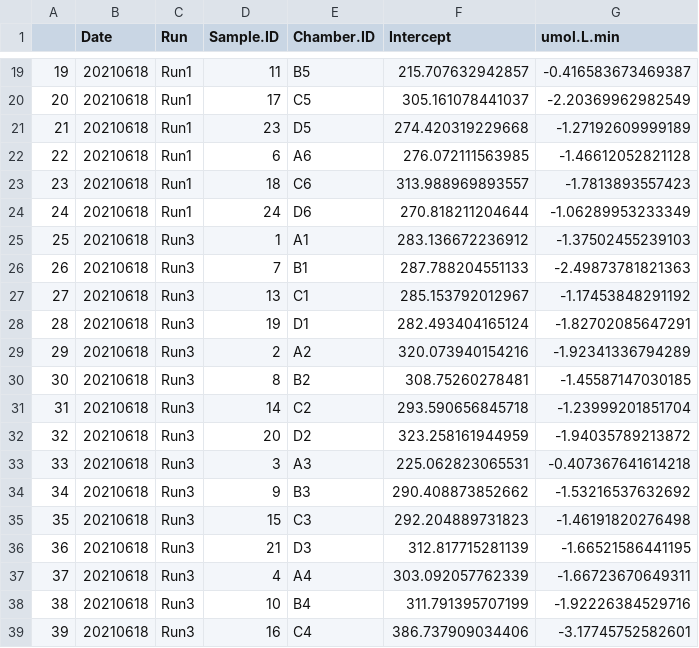
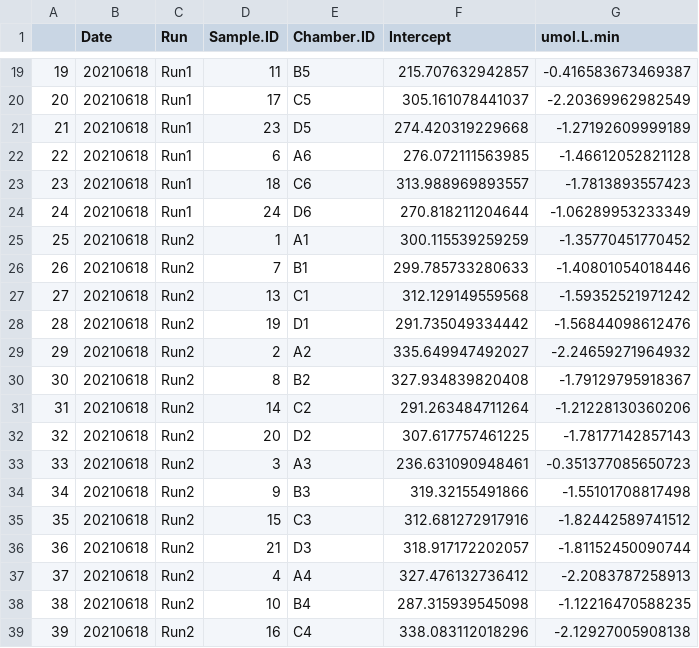
Before and after one commit to AHuffmyer/SymbioticIntegration, a CSV file: Mcap2021/Output/Respiration/Respiration_rates_Mcap2021.csv, drawn as a sheet; only a part is shown, gaps mark what is left out; the diff covers the shown part only.

```diff
--- a/Mcap2021/Output/Respiration/Respiration_rates_Mcap2021.csv
+++ b/Mcap2021/Output/Respiration/Respiration_rates_Mcap2021.csv
@@ -24,16 +24,16 @@
 "24","20210618","Run1","24","D6",270.818211204644,-1.06289953233349
-"25","20210618","Run3","1","A1",283.136672236912,-1.37502455239103
-"26","20210618","Run3","7","B1",287.788204551133,-2.49873781821363
-"27","20210618","Run3","13","C1",285.153792012967,-1.17453848291192
-"28","20210618","Run3","19","D1",282.493404165124,-1.82702085647291
-"29","20210618","Run3","2","A2",320.073940154216,-1.92341336794289
-"30","20210618","Run3","8","B2",308.75260278481,-1.45587147030185
-"31","20210618","Run3","14","C2",293.590656845718,-1.23999201851704
-"32","20210618","Run3","20","D2",323.258161944959,-1.94035789213872
-"33","20210618","Run3","3","A3",225.062823065531,-0.407367641614218
-"34","20210618","Run3","9","B3",290.408873852662,-1.53216537632692
-"35","20210618","Run3","15","C3",292.204889731823,-1.46191820276498
-"36","20210618","Run3","21","D3",312.817715281139,-1.66521586441195
-"37","20210618","Run3","4","A4",303.092057762339,-1.66723670649311
-"38","20210618","Run3","10","B4",311.791395707199,-1.92226384529716
-"39","20210618","Run3","16","C4",386.737909034406,-3.17745752582601
+"25","20210618","Run2","1","A1",300.115539259259,-1.35770451770452
+"26","20210618","Run2","7","B1",299.785733280633,-1.40801054018446
+"27","20210618","Run2","13","C1",312.129149559568,-1.59352521971242
+"28","20210618","Run2","19","D1",291.735049334442,-1.56844098612476
+"29","20210618","Run2","2","A2",335.649947492027,-2.24659271964932
+"30","20210618","Run2","8","B2",327.934839820408,-1.79129795918367
+"31","20210618","Run2","14","C2",291.263484711264,-1.21228130360206
+"32","20210618","Run2","20","D2",307.617757461225,-1.78177142857143
+"33","20210618","Run2","3","A3",236.631090948461,-0.351377085650723
+"34","20210618","Run2","9","B3",319.32155491866,-1.55101708817498
+"35","20210618","Run2","15","C3",312.681272917916,-1.82442589741512
+"36","20210618","Run2","21","D3",318.917172202057,-1.81152450090744
+"37","20210618","Run2","4","A4",327.476132736412,-2.2083787258913
+"38","20210618","Run2","10","B4",287.315939545098,-1.12216470588235
+"39","20210618","Run2","16","C4",338.083112018296,-2.12927005908138
```
Also changed, not shown: 93 edited cells elsewhere in this file, Mcap2021/Data/Respiration/Resp_Sample_Info.csv, Mcap2021/Output/Respiration/Photosynthesis_rates_Mcap2021.csv, 12 other files.
